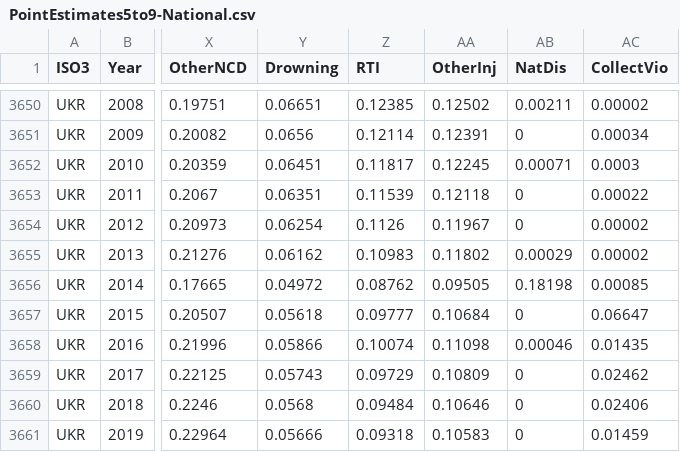
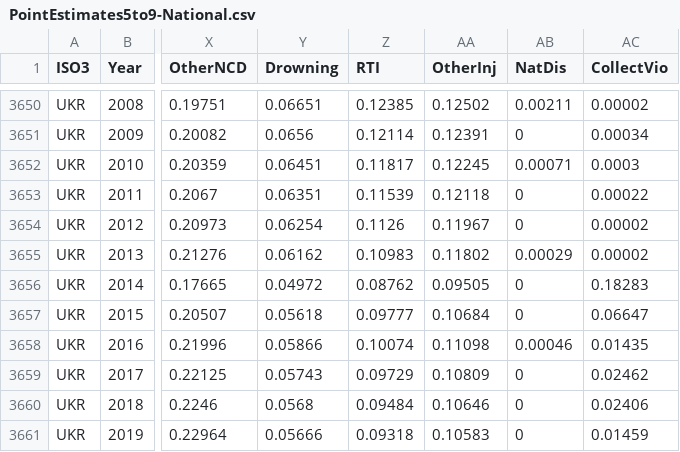
Before and after one commit to panchoVG/Mort5to19, a CSV file: Results/PointEstimates/PointEstimates5to9-National.csv, drawn as a sheet; only a part is shown, gaps mark what is left out; the diff names each change by its address in the sheet, - before the commit and + after, or states it on an @@ line.

Commit message:
Add files via upload

```diff
--- a/Results/PointEstimates/PointEstimates5to9-National.csv
+++ b/Results/PointEstimates/PointEstimates5to9-National.csv
-AB3656 (NatDis): 0.18198
+AB3656 (NatDis): 0
-AC3656 (CollectVio): 0.00085
+AC3656 (CollectVio): 0.18283
```
